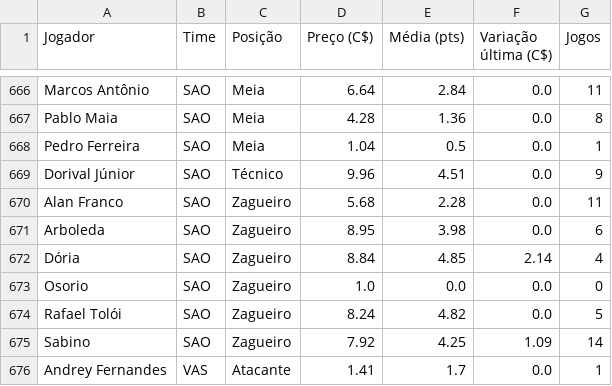
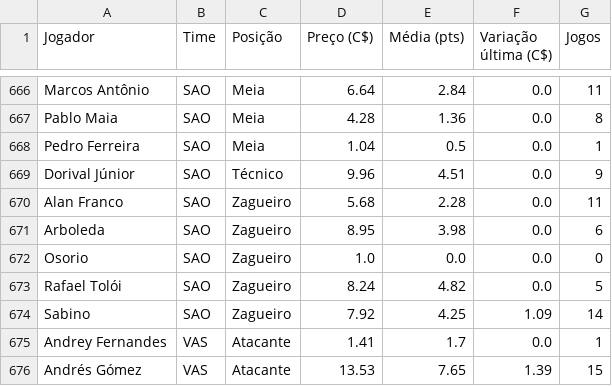
Before and after one commit to renatovarges/Live-TCC-Projeto-FInal, a CSV file: cartola_jogadores_time_posicao_preco.csv, drawn as a sheet; only a part is shown, gaps mark what is left out; the shorter side is filled out with more unchanged rows.

```diff
--- a/cartola_jogadores_time_posicao_preco.csv
+++ b/cartola_jogadores_time_posicao_preco.csv
@@ -671,3 +671,2 @@ Alan Franco,SAO,Zagueiro,5.68,2.28,0.0,11
 Arboleda,SAO,Zagueiro,8.95,3.98,0.0,6
-Dória,SAO,Zagueiro,8.84,4.85,2.14,4
 Osorio,SAO,Zagueiro,1.0,0.0,0.0,0
```
